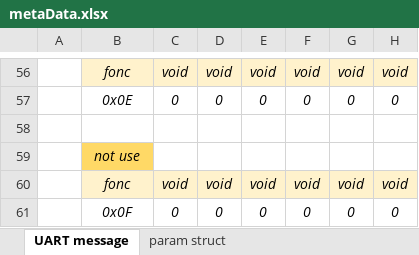
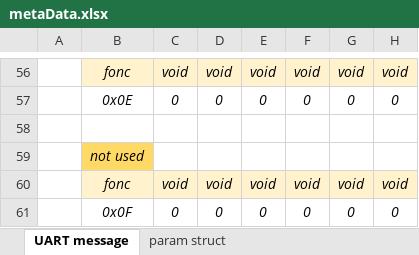
Before and after one commit to chlipounni/Data_Looger, an Excel workbook: metaData.xlsx, sheet UART message, drawn as a sheet; only a part is shown, gaps mark what is left out; values as stored, in another font and other column widths than the file's, no borders; the diff covers the shown part only; the diff names each change by its address in the sheet, - before the commit and + after, or states it on an @@ line.

```diff
--- a/metaData.xlsx (sheet UART message)
+++ b/metaData.xlsx (sheet UART message)
-B59: not use
+B59: not used
```
Also changed, not shown: 3 added rows, 3 removed rows and 38 edited cells elsewhere in this sheet, sheet param struct, 6 other files.
